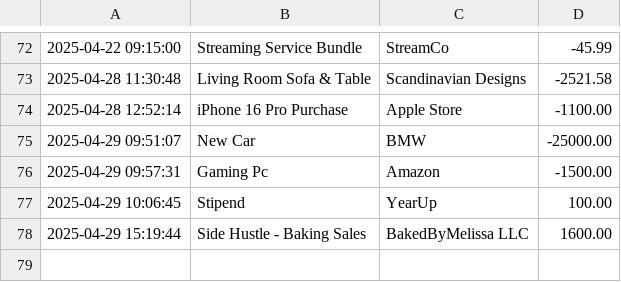
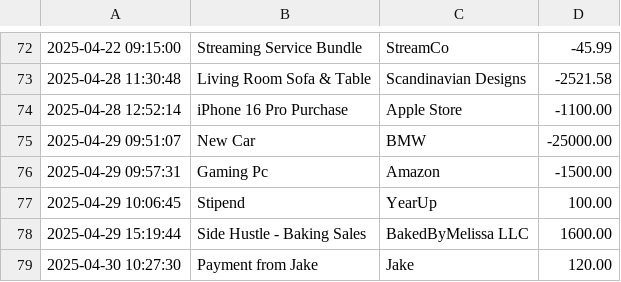
Before and after one commit to Jrobinson718/Accounting-Ledger-Application, a CSV file: FinancialTransactionsApp/transactions.csv, drawn as a sheet; only a part is shown, gaps mark what is left out.

```diff
--- a/FinancialTransactionsApp/transactions.csv
+++ b/FinancialTransactionsApp/transactions.csv
@@ -78 +78,2 @@
 2025-04-29 15:19:44|Side Hustle - Baking Sales|BakedByMelissa LLC|1600.00
+2025-04-30 10:27:30|Payment from Jake|Jake|120.00
```
Also changed, not shown: 3 other files.
